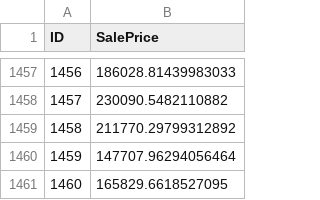
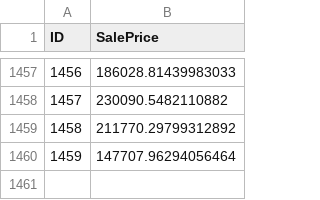
Before and after one commit to datakiptoo/House-Price-Prediction, a CSV file: mapped_predictions.csv, drawn as a sheet; only a part is shown, gaps mark what is left out; the diff names each change by its address in the sheet, - before the commit and + after, or states it on an @@ line.

Commit message:
modified:   mapped_predictions.csv

```diff
--- a/mapped_predictions.csv
+++ b/mapped_predictions.csv
-row 1461: 1460 | 165829.6618527095
```
